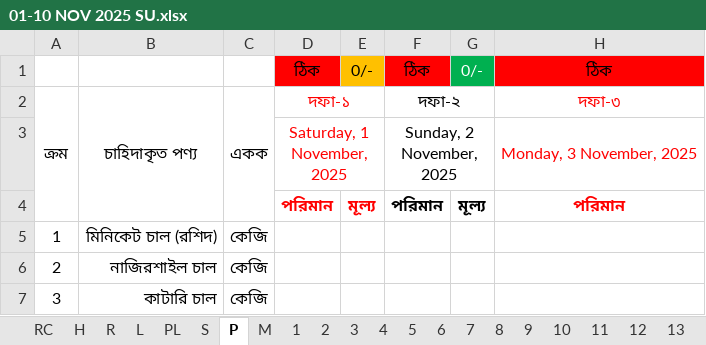
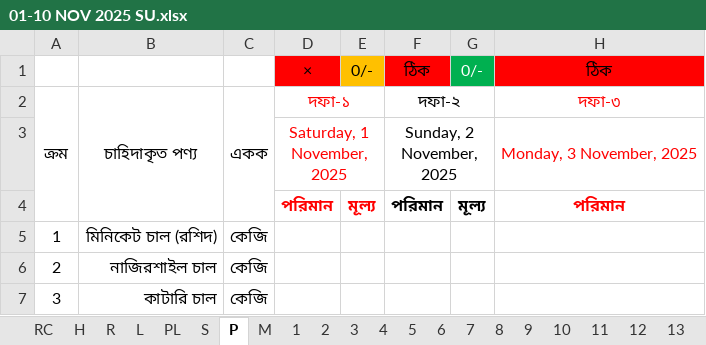
Before and after one commit to nshamim2026/office, an Excel workbook: Store/11-2025 STORE GH/01-10 NOV 2025 SU.xlsx, sheet P, drawn as a sheet; only a part is shown; values as stored, in another font and other column widths than the file's, no borders; conditional formats not drawn; the diff names each change by its address in the sheet, - before the commit and + after, or states it on an @@ line.

```diff
--- a/Store/11-2025 STORE GH/01-10 NOV 2025 SU.xlsx (sheet P)
+++ b/Store/11-2025 STORE GH/01-10 NOV 2025 SU.xlsx (sheet P)
-D1: ঠিক
+D1: ×
```
Also changed, not shown: sheet 1, sheet TS, sheet H.
